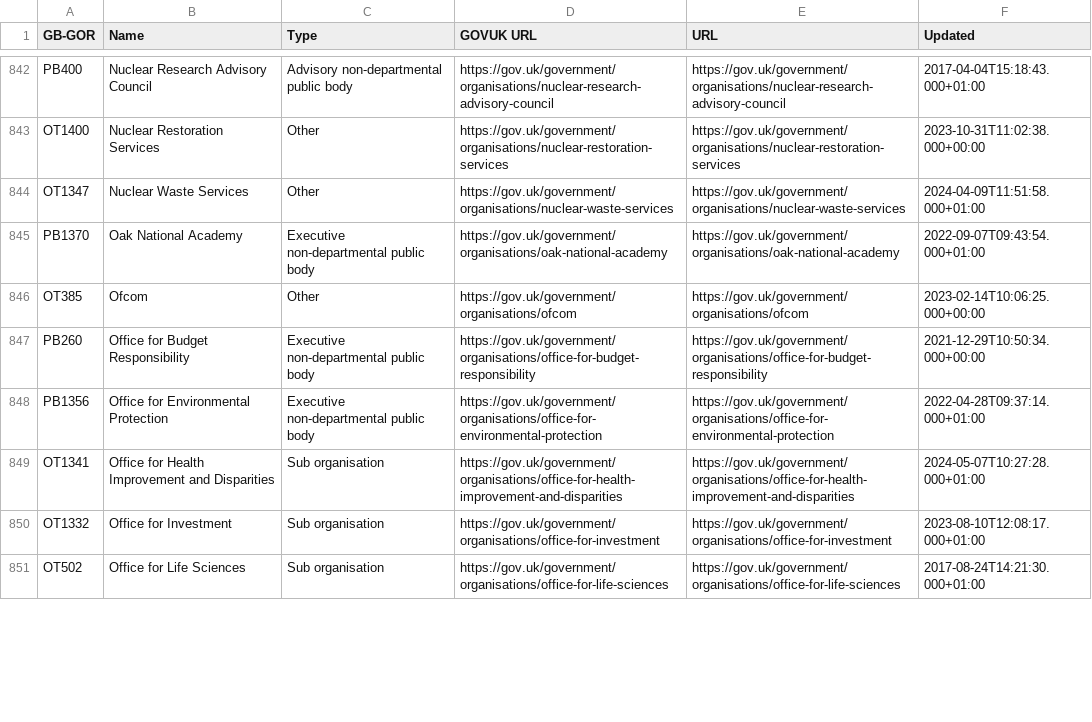
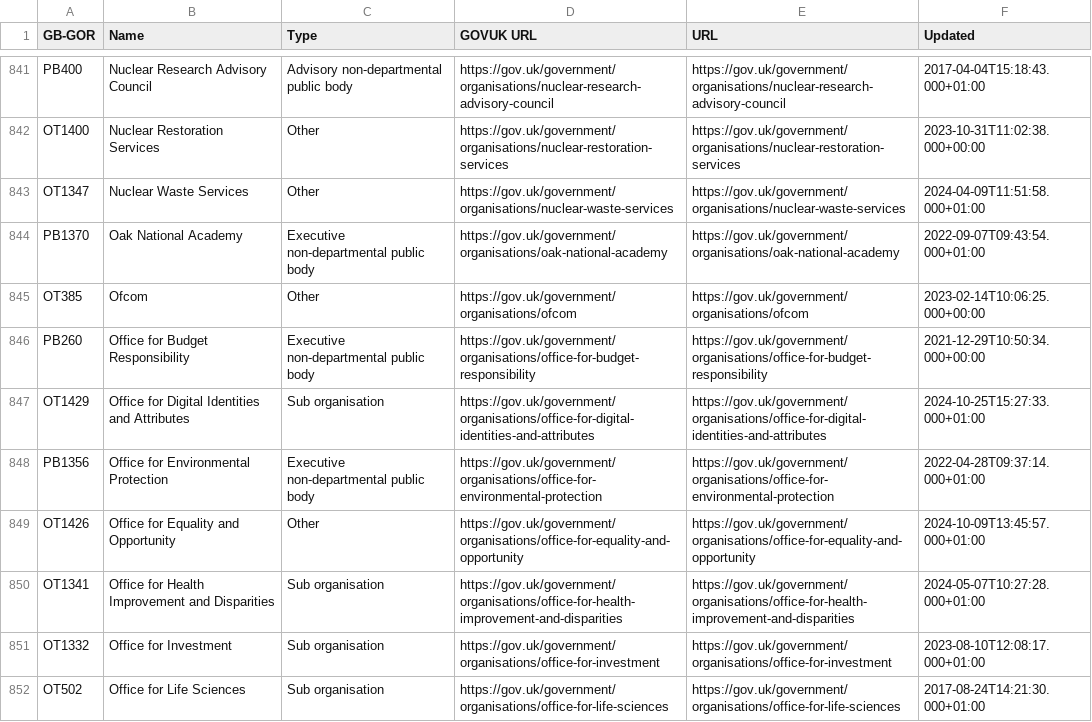
Before and after one commit to odileeds/uk-government-organisations, a CSV file: gov.uk_api_organisations-augmented.csv, drawn as a sheet; only a part is shown, gaps mark what is left out; the diff covers the shown part only.

```diff
--- a/gov.uk_api_organisations-augmented.csv
+++ b/gov.uk_api_organisations-augmented.csv
@@ -847,3 +846,5 @@ OT385,"Ofcom",Other,https://gov.uk/government/organisations/ofcom,https://gov.uk
 PB260,"Office for Budget Responsibility",Executive non-departmental public body,https://gov.uk/government/organisations/office-for-budget-responsibility,https://gov.uk/government/organisations/office-for-budget-responsibility,2021-12-29T10:50:34.000+00:00
+OT1429,"Office for Digital Identities and Attributes",Sub organisation,https://gov.uk/government/organisations/office-for-digital-identities-and-attributes,https://gov.uk/government/organisations/office-for-digital-identities-and-attributes,2024-10-25T15:27:33.000+01:00
 PB1356,"Office for Environmental Protection",Executive non-departmental public body,https://gov.uk/government/organisations/office-for-environmental-protection,https://gov.uk/government/organisations/office-for-environmental-protection,2022-04-28T09:37:14.000+01:00
+OT1426,"Office for Equality and Opportunity",Other,https://gov.uk/government/organisations/office-for-equality-and-opportunity,https://gov.uk/government/organisations/office-for-equality-and-opportunity,2024-10-09T13:45:57.000+01:00
 OT1341,"Office for Health Improvement and Disparities",Sub organisation,https://gov.uk/government/organisations/office-for-health-improvement-and-disparities,https://gov.uk/government/organisations/office-for-health-improvement-and-disparities,2024-05-07T10:27:28.000+01:00
```
Also changed, not shown: 2 added rows, 5 removed rows and 24 edited cells elsewhere in this file, gov.uk_api_organisations-augmented.tsv, gov.uk_government_organisations-augmented.csv, 6 other files.
